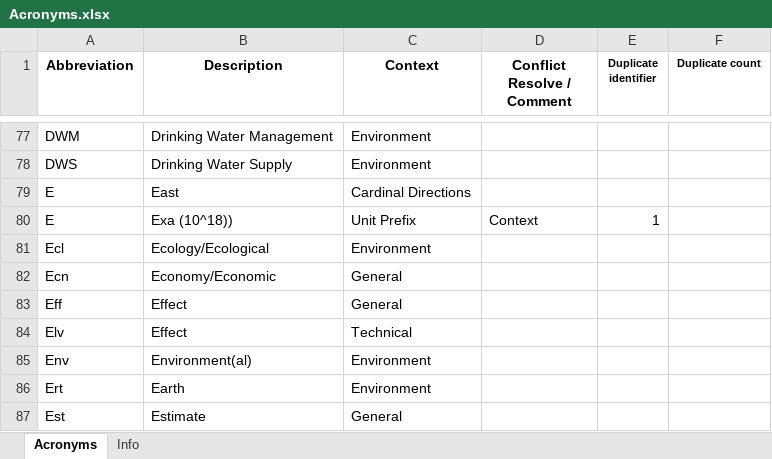
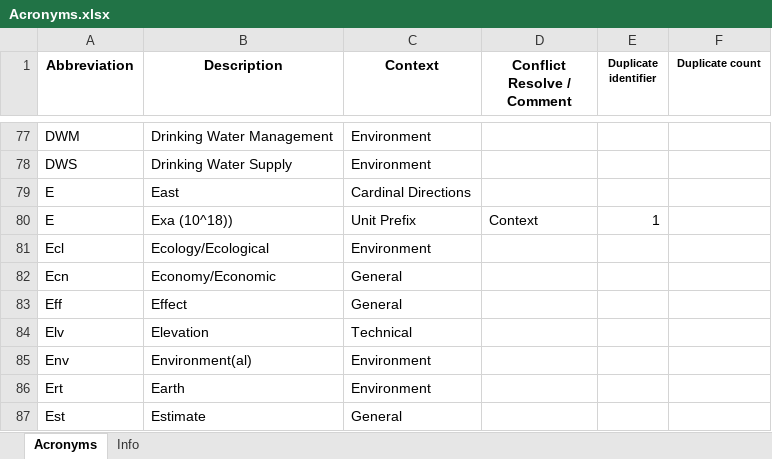
Before and after one commit to Ydrolog/WS_Mdl, an Excel workbook: Mng/Acronyms.xlsx, sheet Acronyms, drawn as a sheet; only a part is shown, gaps mark what is left out; values as stored, in another font and other column widths than the file's, no borders; conditional formats not drawn; the diff names each change by its address in the sheet, - before the commit and + after, or states it on an @@ line.

```diff
--- a/Mng/Acronyms.xlsx (sheet Acronyms)
+++ b/Mng/Acronyms.xlsx (sheet Acronyms)
-B84 (Description): Effect
+B84 (Description): Elevation
```
Also changed, not shown: 3 other files.
